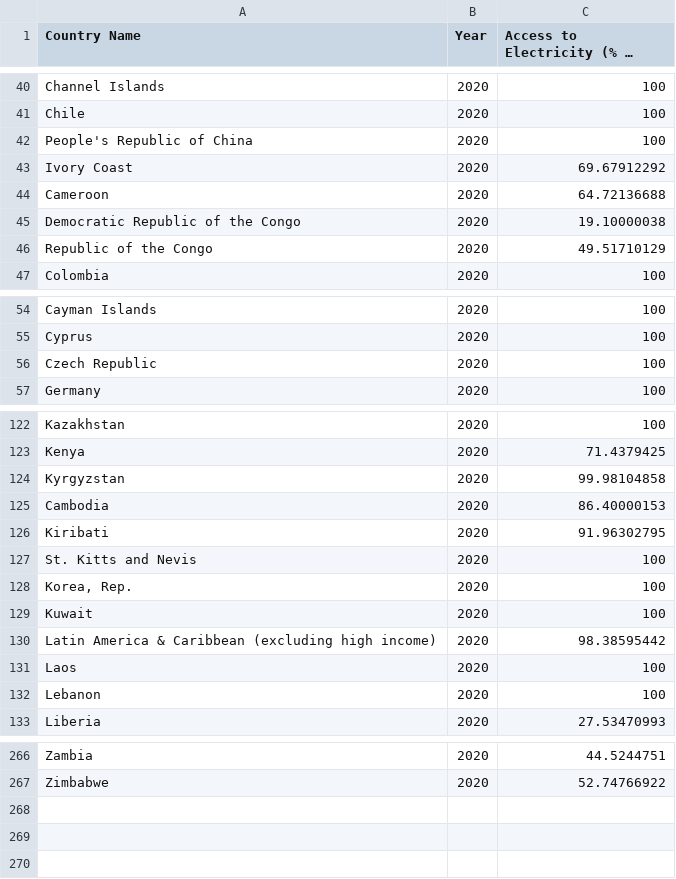
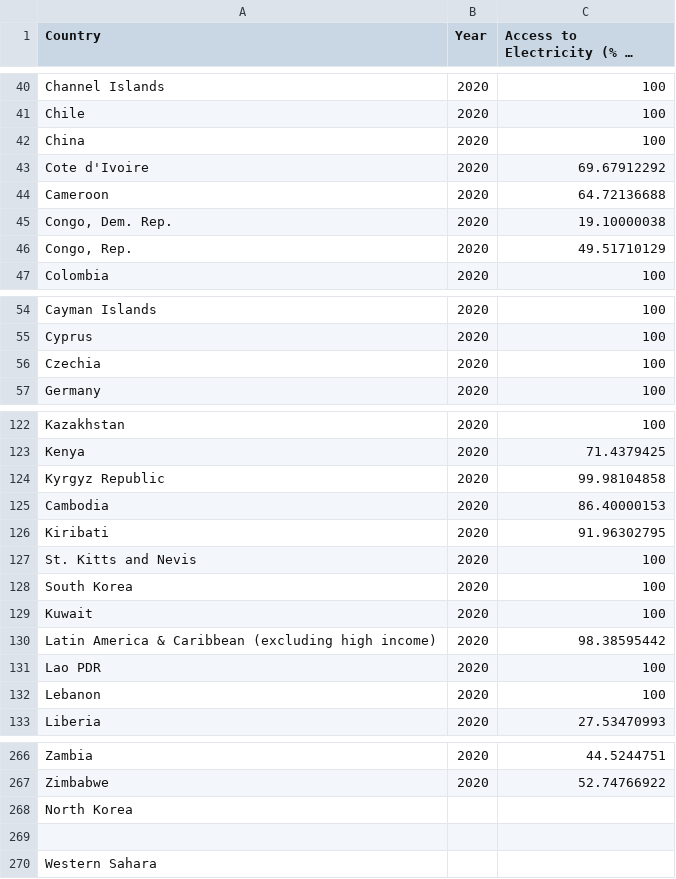
Before and after one commit to Ben25Walker/Ben25Walker.github.io, a CSV file: AccessElectricity.csv, drawn as a sheet; only a part is shown, gaps mark what is left out; long unchanged cells end in …; the diff covers the shown part only; the diff names each change by its address in the sheet, - before the commit and + after, or states it on an @@ line.

Commit message:
Add files via upload

```diff
--- a/AccessElectricity.csv
+++ b/AccessElectricity.csv
-A1: Country Name
+A1: Country
-A42 (Country): People's Republic of China
+A42 (Country): China
-A43 (Country): Ivory Coast
+A43 (Country): Cote d'Ivoire
-A45 (Country): Democratic Republic of the Congo
+A45 (Country): Congo, Dem. Rep.
-A46 (Country): Republic of the Congo
+A46 (Country): Congo, Rep.
-A56 (Country): Czech Republic
+A56 (Country): Czechia
-A124 (Country): Kyrgyzstan
+A124 (Country): Kyrgyz Republic
-A128 (Country): Korea, Rep.
+A128 (Country): South Korea
-A131 (Country): Laos
+A131 (Country): Lao PDR
+row 268: North Korea
+row 269: (empty)
+row 270: Western Sahara
```
Also changed, not shown: 5 edited cells elsewhere in this file.
